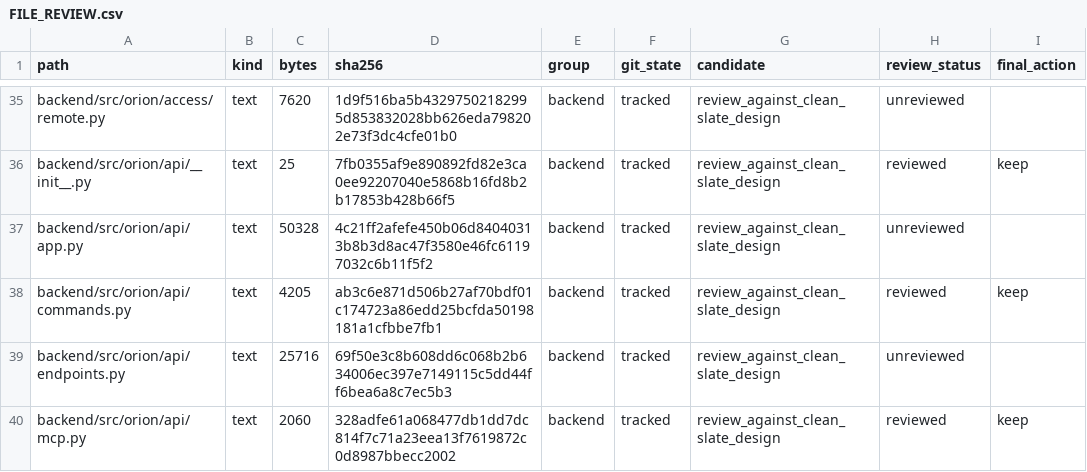
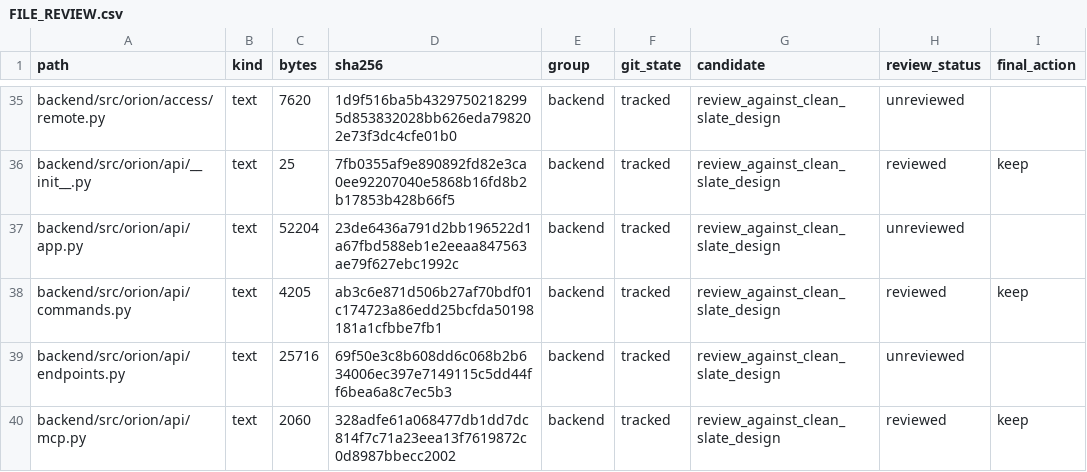
Before and after one commit to phamhuubinh/infrastructure-agent, a CSV file: docs/refactor/audit/FILE_REVIEW.csv, drawn as a sheet; only a part is shown, gaps mark what is left out; the diff covers the shown part only; the diff names each change by its address in the sheet, - before the commit and + after, or states it on an @@ line.

```diff
--- a/docs/refactor/audit/FILE_REVIEW.csv
+++ b/docs/refactor/audit/FILE_REVIEW.csv
-C37 (bytes): 50328
+C37 (bytes): 52204
-D37 (sha256): 4c21ff2afefe450b06d84040313b8b3d8ac47f3580e46fc61197032c6b11f5f2
+D37 (sha256): 23de6436a791d2bb196522d1a67fbd588eb1e2eeaa847563ae79f627ebc1992c
```
Also changed, not shown: 71 edited cells elsewhere in this file, 16 other files.
